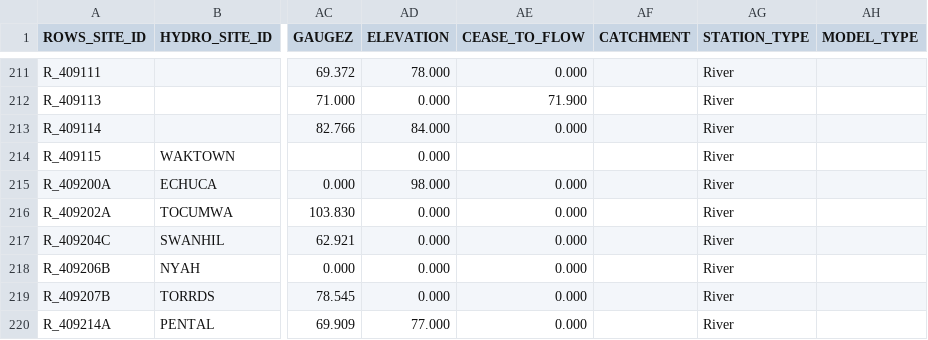
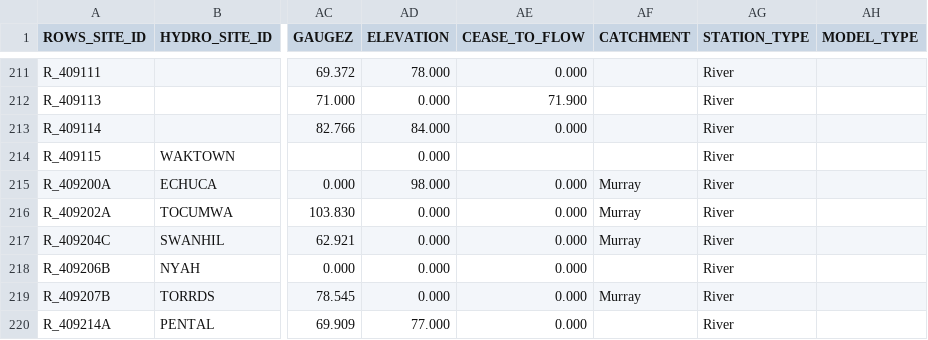
Before and after one commit to lawrenceMDBA/test, a CSV file: Config/MapLayerFiles/ROWS_Locations.csv, drawn as a sheet; only a part is shown, gaps mark what is left out; the diff covers the shown part only; the diff names each change by its address in the sheet, - before the commit and + after, or states it on an @@ line.

Commit message:
Adding Murray catchment to the data viewer. Resolve issue #58

```diff
--- a/Config/MapLayerFiles/ROWS_Locations.csv
+++ b/Config/MapLayerFiles/ROWS_Locations.csv
-AF215:AF217 (CATCHMENT): (empty)
+AF215:AF217 (CATCHMENT): Murray
-AF219 (CATCHMENT): (empty)
+AF219 (CATCHMENT): Murray
```
Also changed, not shown: 33 edited cells elsewhere in this file, 2 other files.
